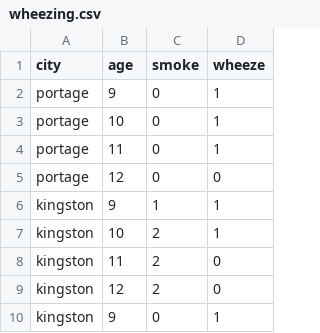
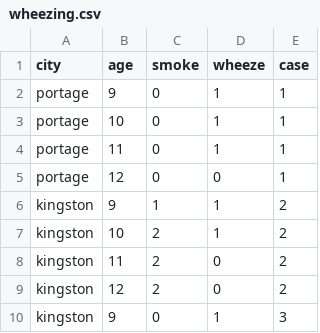
Before and after one commit to jaredhuling/jaredhuling.github.io, a CSV file: data/pubh7406/wheezing.csv, drawn as a sheet; only a part is shown; the diff names each change by its address in the sheet, - before the commit and + after, or states it on an @@ line.

Commit message:
data

```diff
--- a/data/pubh7406/wheezing.csv
+++ b/data/pubh7406/wheezing.csv
+column E (case), rows 2-10: 1 | 1 | 1 | 1 | 2 | 2 | 2 | 2 | 3
```
